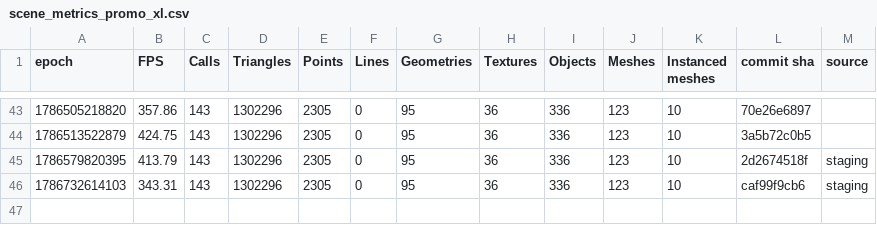
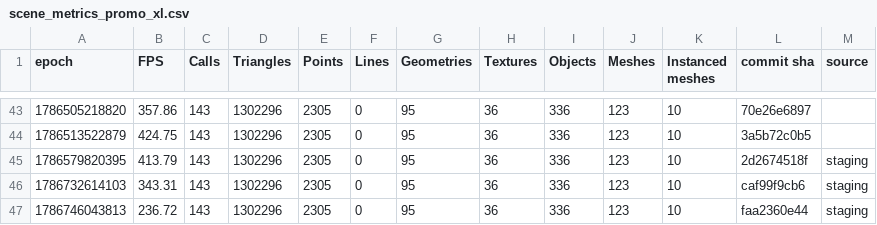
Before and after one commit to FarmBot/Farmbot-Web-App, a CSV file: scene_metrics_promo_xl.csv, drawn as a sheet; only a part is shown, gaps mark what is left out; the diff names each change by its address in the sheet, - before the commit and + after, or states it on an @@ line.

```diff
--- a/scene_metrics_promo_xl.csv
+++ b/scene_metrics_promo_xl.csv
+row 47: 1786746043813 | 236.72 | 143 | 1302296 | 2305 | 0 | 95 | 36 | 336 | 123 | 10 | faa2360e44 | staging
```
Also changed, not shown: fe_coverage.csv, fps_history.csv, 6 other files.
